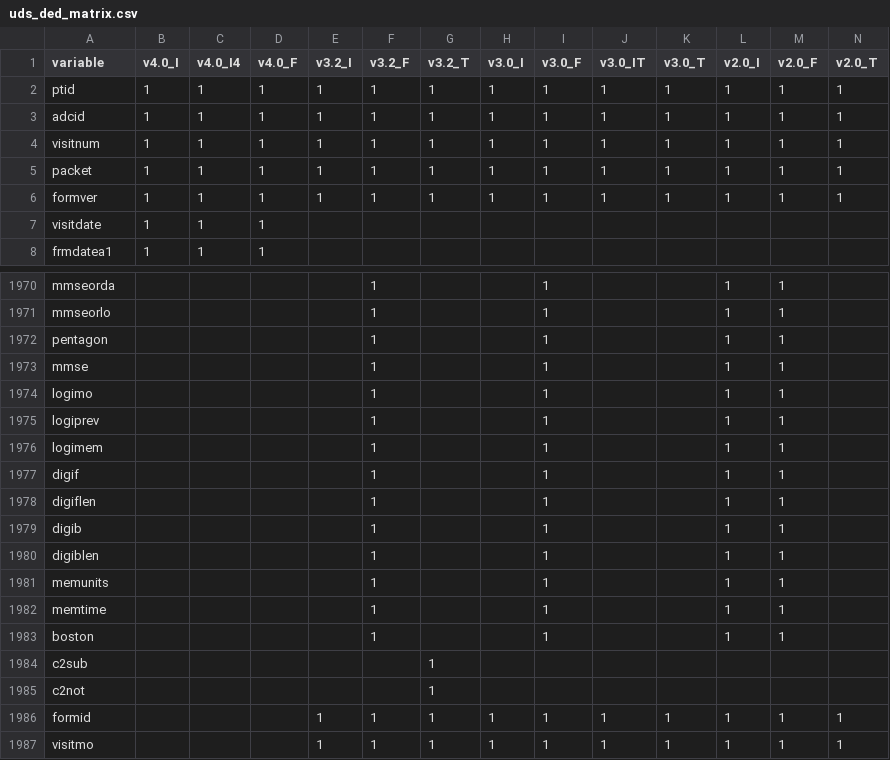
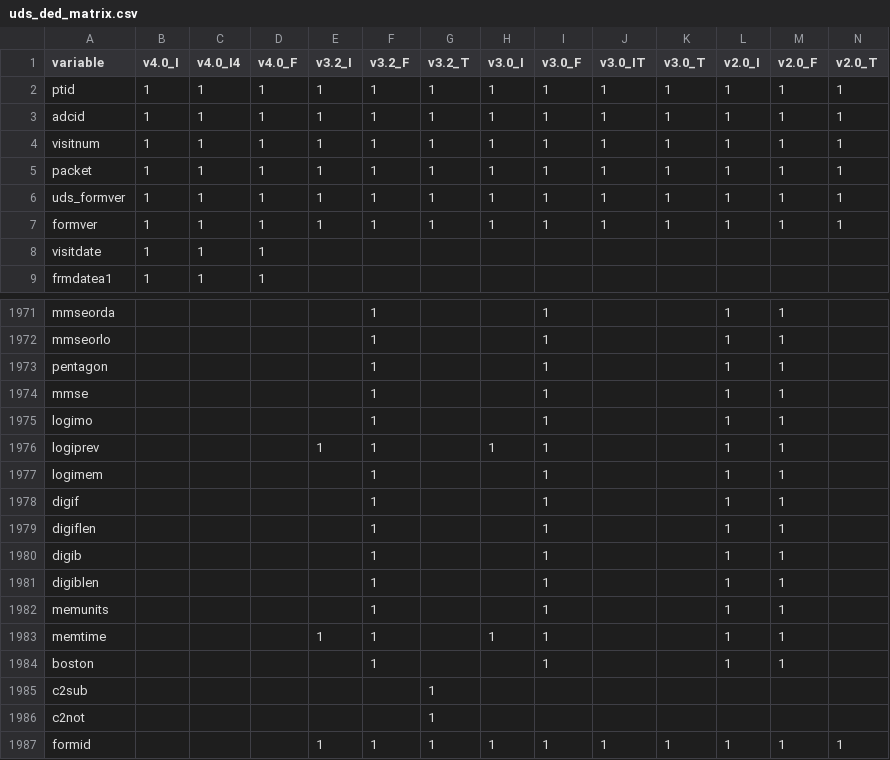
Before and after one commit to naccdata/nacc-attribute-deriver, a CSV file: nacc_attribute_deriver/config/uds_ded_matrix.csv, drawn as a sheet; only a part is shown, gaps mark what is left out; the shorter side is filled out with more unchanged rows; addresses are those after the commit; rows hold the shown columns only; the diff names each change by its address in the sheet, - before the commit and + after, or states it on an @@ line.

```diff
--- a/nacc_attribute_deriver/config/uds_ded_matrix.csv
+++ b/nacc_attribute_deriver/config/uds_ded_matrix.csv
+row 6: uds_formver | 1 | 1 | 1 | 1 | 1 | 1 | 1 | 1 | 1 | 1 | 1 | 1 | 1
-E1976 (v3.2_I): (empty)
+E1976 (v3.2_I): 1
-H1976 (v3.0_I): (empty)
+H1976 (v3.0_I): 1
-E1983 (v3.2_I): (empty)
+E1983 (v3.2_I): 1
-H1983 (v3.0_I): (empty)
+H1983 (v3.0_I): 1
```
Also changed, not shown: nacc_attribute_deriver/config/file_missingness.csv, 22 other files.
